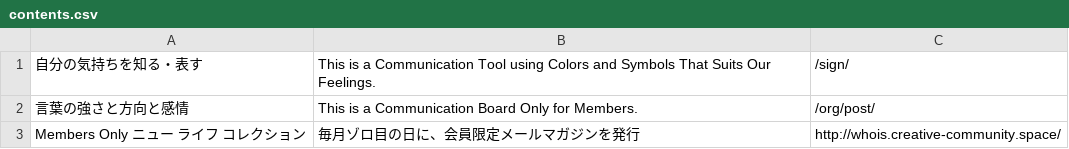
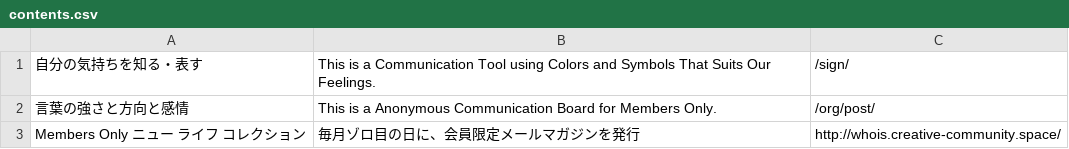
Before and after one commit to creative-community-pehu/index, a CSV file: faqs/contents.csv, drawn as a sheet.

Commit message:
Update contents.csv

```diff
--- a/faqs/contents.csv
+++ b/faqs/contents.csv
@@ -1,3 +1,3 @@
 "自分の気持ちを知る・表す","This is a Communication Tool using Colors and Symbols That Suits Our Feelings.",/sign/
-"言葉の強さと方向と感情","This is a Communication Board Only for Members.",/org/post/
+"言葉の強さと方向と感情","This is a Anonymous Communication Board for Members Only.",/org/post/
 "Members Only ニュー ライフ コレクション","毎月ゾロ目の日に、会員限定メールマガジンを発行",http://whois.creative-community.space/
```
